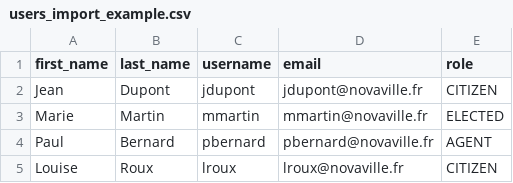
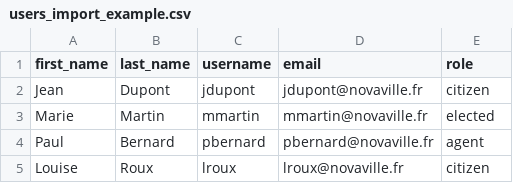
Before and after one commit to Michael16b/Novaville, a CSV file: frontend/assets/examples/users_import_example.csv, drawn as a sheet.

```diff
--- a/frontend/assets/examples/users_import_example.csv
+++ b/frontend/assets/examples/users_import_example.csv
@@ -1,5 +1,5 @@
 first_name,last_name,username,email,role
-Jean,Dupont,jdupont,jdupont@novaville.fr,CITIZEN
-Marie,Martin,mmartin,mmartin@novaville.fr,ELECTED
-Paul,Bernard,pbernard,pbernard@novaville.fr,AGENT
-Louise,Roux,lroux,lroux@novaville.fr,CITIZEN
+Jean,Dupont,jdupont,jdupont@novaville.fr,citizen
+Marie,Martin,mmartin,mmartin@novaville.fr,elected
+Paul,Bernard,pbernard,pbernard@novaville.fr,agent
+Louise,Roux,lroux,lroux@novaville.fr,citizen
```
Also changed, not shown: 2 other files.
